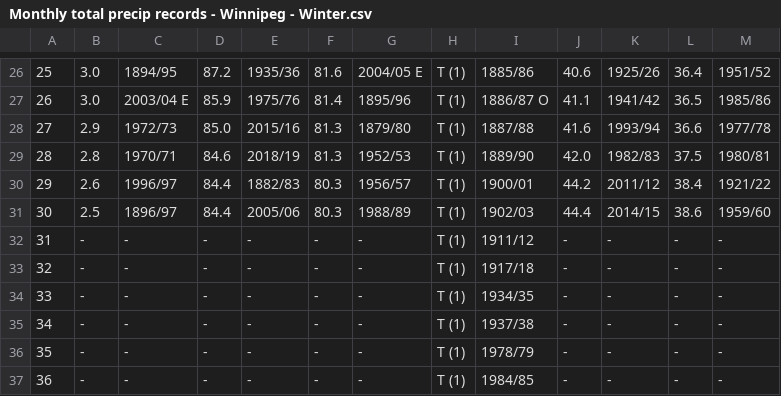
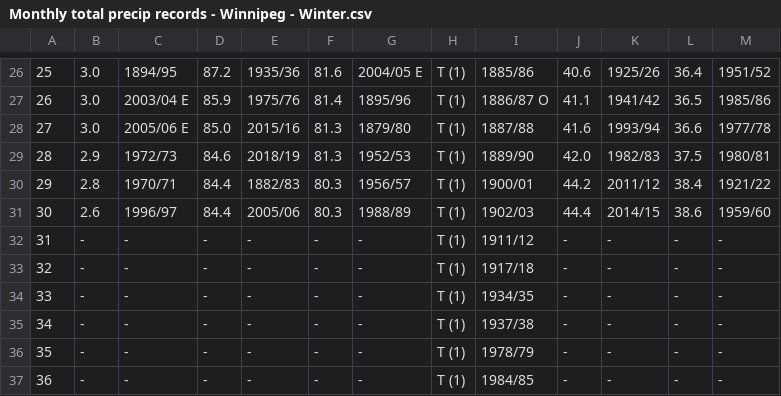
Before and after one commit to jjulietv-pixel/WPGmonthlyprecip, a CSV file: Monthly total precip records - Winnipeg - Winter.csv, drawn as a sheet; only a part is shown, gaps mark what is left out; the diff names each change by its address in the sheet, - before the commit and + after, or states it on an @@ line.

```diff
--- a/Monthly total precip records - Winnipeg - Winter.csv
+++ b/Monthly total precip records - Winnipeg - Winter.csv
-B28: 2.9
+B28: 3.0
-C28: 1972/73
+C28: 2005/06 E
-B29: 2.8
+B29: 2.9
-C29: 1970/71
+C29: 1972/73
-B30: 2.6
+B30: 2.8
-C30: 1996/97
+C30: 1970/71
-B31: 2.5
+B31: 2.6
-C31: 1896/97
+C31: 1996/97
```
Also changed, not shown: Monthly total precip records - Winnipeg - Jan.csv, Monthly total precip records - Winnipeg - Mar.csv, 1 other file.
